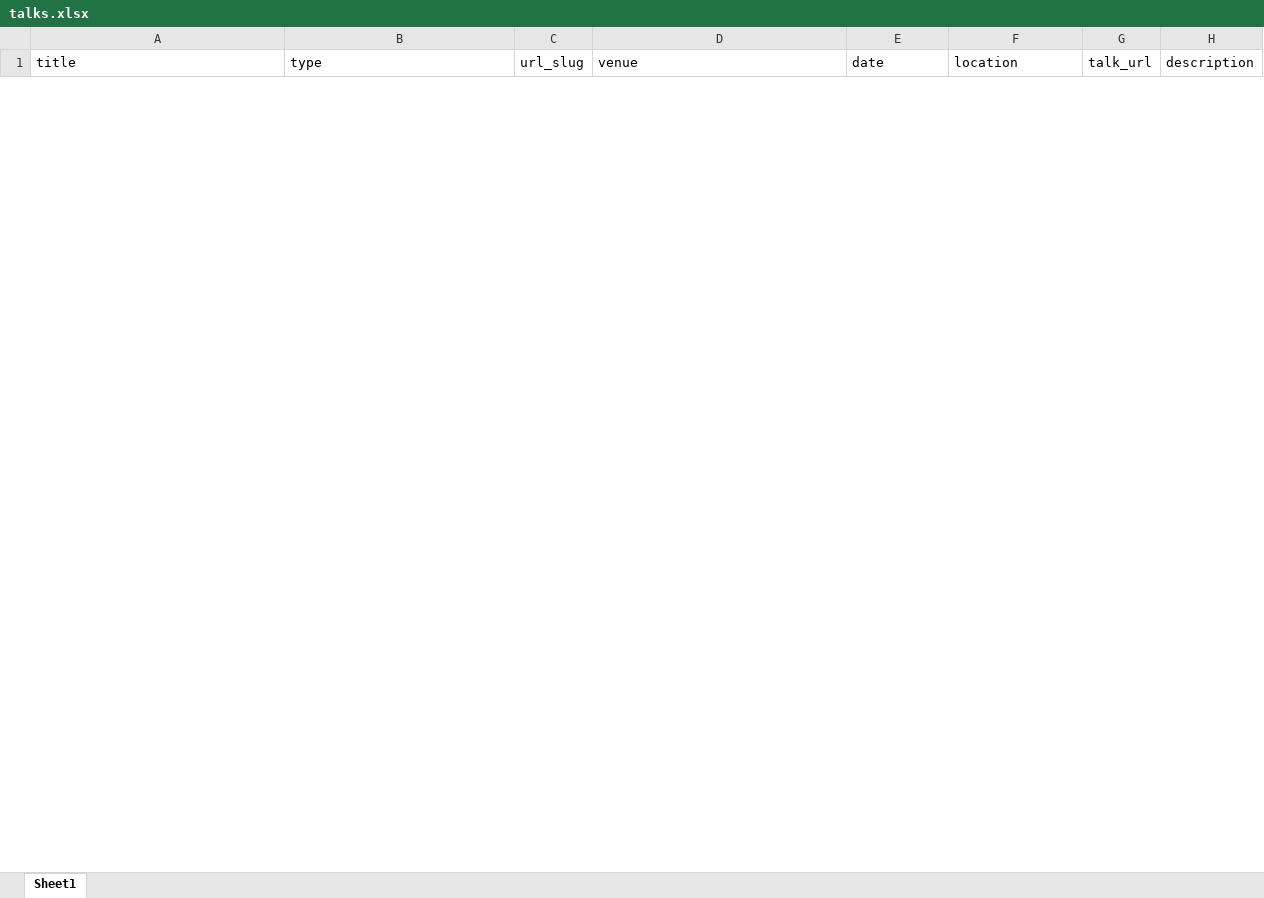
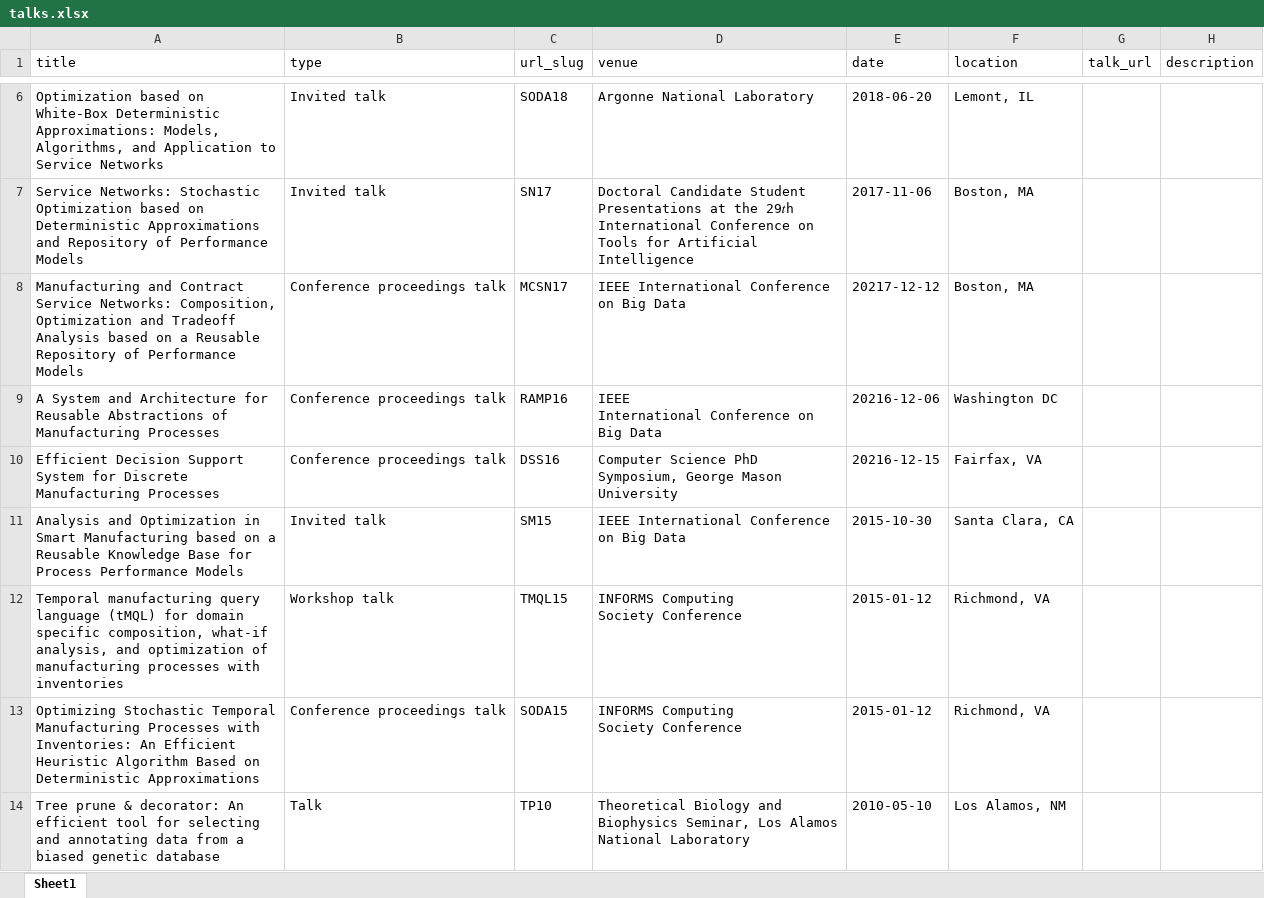
Before and after one commit to ksmohan/ksmohan.github.io, an Excel workbook: markdown_generator/talks.xlsx, sheet Sheet1, drawn as a sheet; only a part is shown, gaps mark what is left out; values as stored, in another font and other column widths than the file's, no borders; ↵ is a line break in a cell; the diff covers the shown part only; the diff names each change by its address in the sheet, - before the commit and + after, or states it on an @@ line.

```diff
--- a/markdown_generator/talks.xlsx (sheet Sheet1)
+++ b/markdown_generator/talks.xlsx (sheet Sheet1)
+row 6: Optimization based on White-Box Deterministic Approximations: Models, Algorithms, and Application to Service Networks | Invited talk | SODA18 | Argonne National Laboratory | 2018-06-20 | Lemont, IL
+row 7: Service Networks: Stochastic Optimization based on Deterministic Approximations and Repository of Performance Models | Invited talk | SN17 | Doctoral Candidate Student Presentations at the 29𝑡h ↵ International Conference on Tools for Artificial Intelligence | 2017-11-06 | Boston, MA
+row 8: Manufacturing and Contract Service Networks: Composition, Optimization and Tradeoff Analysis based on a Reusable Repository of Performance Models | Conference proceedings talk | MCSN17 | IEEE International Conference ↵ on Big Data | 20217-12-12 | Boston, MA
+row 9: A System and Architecture for Reusable Abstractions of Manufacturing Processes | Conference proceedings talk | RAMP16 | IEEE ↵ International Conference on Big Data | 20216-12-06 | Washington DC
+row 10: Efficient Decision Support System for Discrete Manufacturing Processes | Conference proceedings talk | DSS16 | Computer Science PhD Symposium, George Mason University | 20216-12-15 | Fairfax, VA
+row 11: Analysis and Optimization in Smart Manufacturing based on a Reusable Knowledge Base for ↵ Process Performance Models | Invited talk | SM15 | IEEE International Conference on Big Data | 2015-10-30 | Santa Clara, CA
+row 12: Temporal manufacturing query language (tMQL) for domain specific composition, what-if analysis, and optimization of manufacturing processes with inventories | Workshop talk | TMQL15 | INFORMS Computing ↵ Society Conference | 2015-01-12 | Richmond, VA
+row 13: Optimizing Stochastic Temporal Manufacturing Processes with Inventories: An Efficient Heuristic Algorithm Based on Deterministic Approximations | Conference proceedings talk | SODA15 | INFORMS Computing ↵ Society Conference | 2015-01-12 | Richmond, VA
+row 14: Tree prune & decorator: An efficient tool for selecting and annotating data from a biased genetic database | Talk | TP10 | Theoretical Biology and Biophysics Seminar, Los Alamos National Laboratory | 2010-05-10 | Los Alamos, NM
```
Also changed, not shown: 4 added rows and 4 removed rows elsewhere in this sheet, 22 other files.
